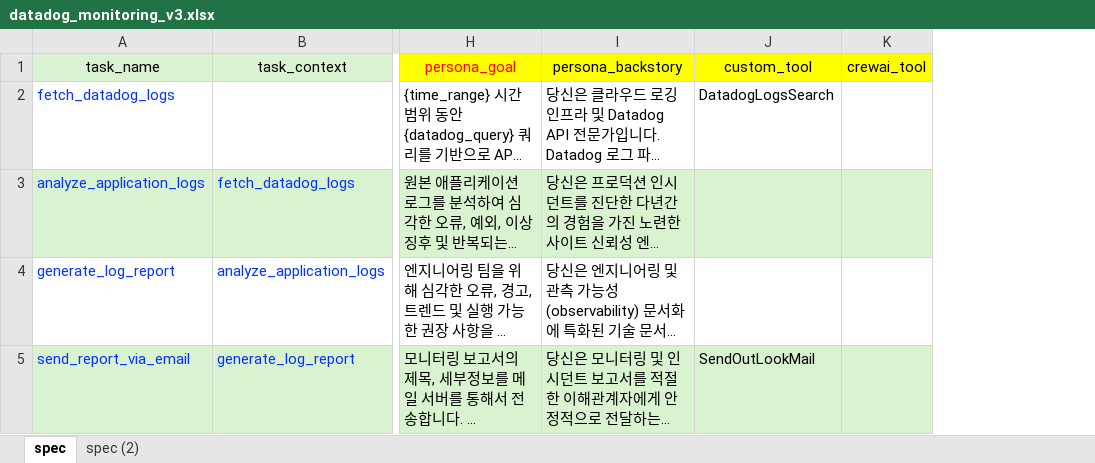
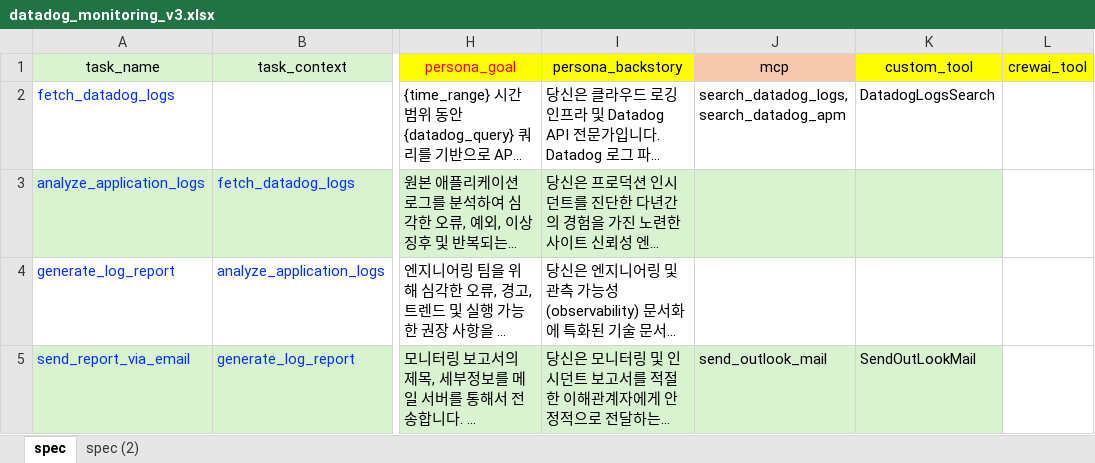
Before and after one commit to fiatlux316/meta_ai_generator, an Excel workbook: spec_crews/datadog_monitoring_v3.xlsx, sheet spec, drawn as a sheet; only a part is shown, gaps mark what is left out; long unchanged cells end in …; values as stored, in another font and other column widths than the file's, no borders; addresses are those after the commit; the diff names each change by its address in the sheet, - before the commit and + after, or states it on an @@ line.

```diff
--- a/spec_crews/datadog_monitoring_v3.xlsx (sheet spec)
+++ b/spec_crews/datadog_monitoring_v3.xlsx (sheet spec)
+column J (mcp), rows 2-5: search_datadog_logs,search_datadog_apm |  |  | send_outlook_mail
-L3 fill: #D9F2D0
+L3 fill: none
-L5 fill: #D9F2D0
+L5 fill: none
```
Also changed, not shown: 11 other files.
